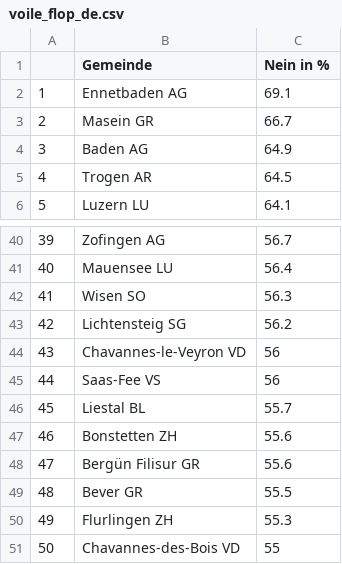
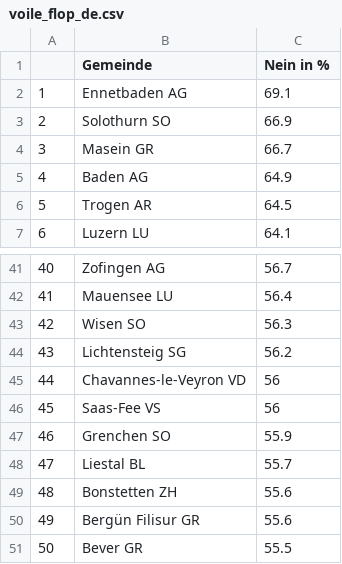
Before and after one commit to awp-finanznachrichten/lena_maerz2021, a CSV file: Tableaux/voile_flop_de.csv, drawn as a sheet; only a part is shown, gaps mark what is left out; removed rows and columns are numbered as before the commit, all else as after; the diff names each change by its address in the sheet, - before the commit and + after, or states it on an @@ line.

```diff
--- a/Tableaux/voile_flop_de.csv
+++ b/Tableaux/voile_flop_de.csv
+row 3: 2 | Solothurn SO | 66.9
@@ column A renumbered between rows 4 and 51 @@
+row 47: 46 | Grenchen SO | 55.9
-row 50: 49 | Flurlingen ZH | 55.3
-row 51: 50 | Chavannes-des-Bois VD | 55
```
Also changed, not shown: Tableaux/indo_top_de.csv, Tableaux/indo_top_fr.csv, 6 other files.
